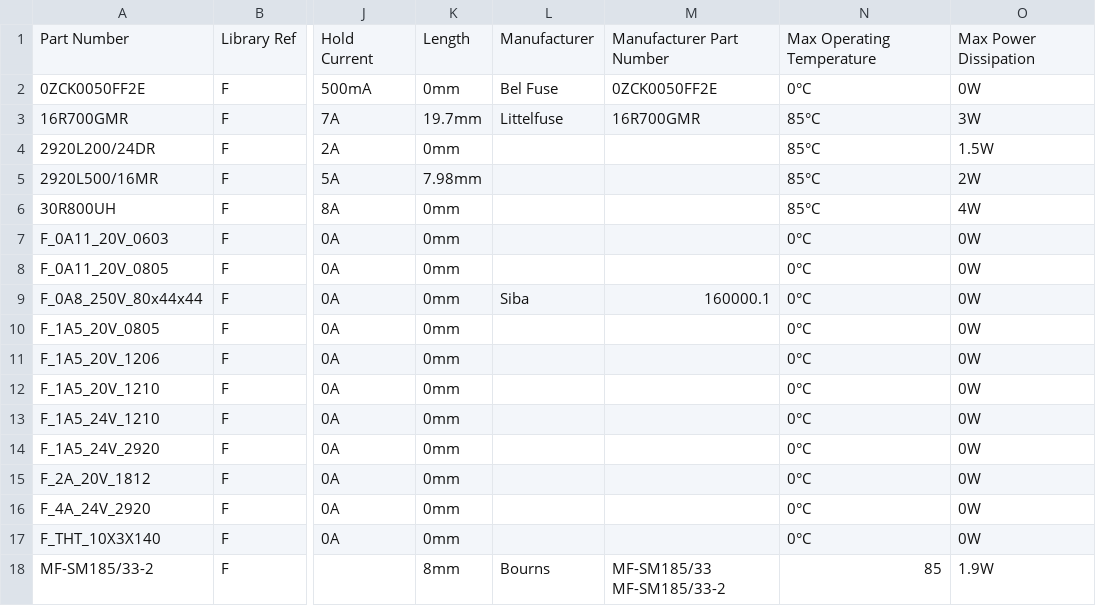
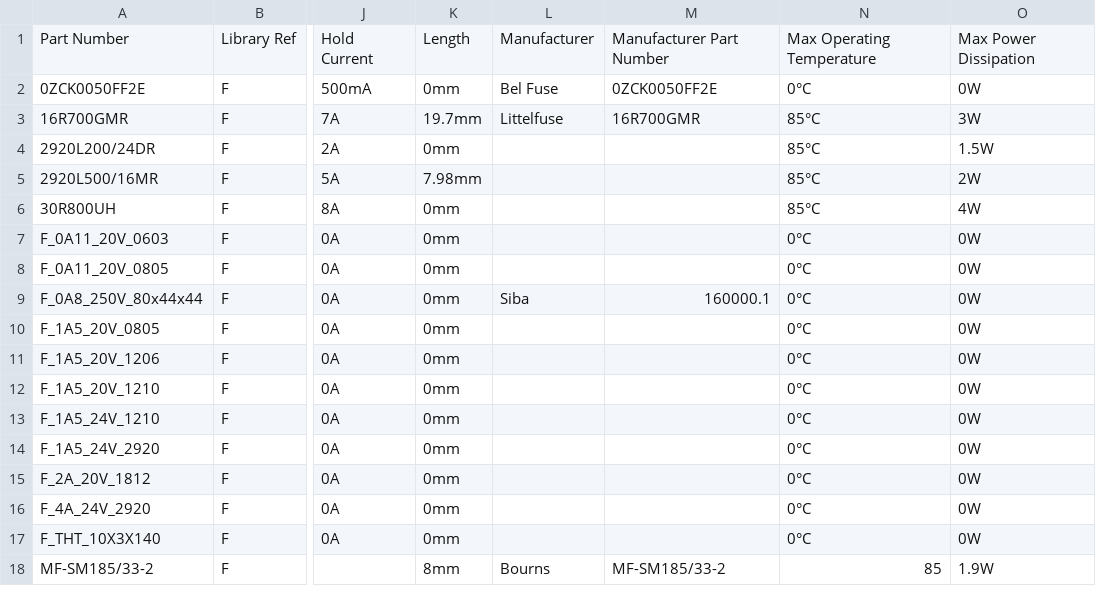
Before and after one commit to mszkowalik/7Sigma, a CSV file: _export/Circuit Protection_Fuses.csv, drawn as a sheet; only a part is shown, gaps mark what is left out; ↵ is a line break in a cell; the diff names each change by its address in the sheet, - before the commit and + after, or states it on an @@ line.

```diff
--- a/_export/Circuit Protection_Fuses.csv
+++ b/_export/Circuit Protection_Fuses.csv
-M18: MF-SM185/33 ↵ MF-SM185/33-2
+M18: MF-SM185/33-2
```
Also changed, not shown: _export/Connectors_Power.csv, _export/Diodes_General Purpose.csv, 41 other files.
